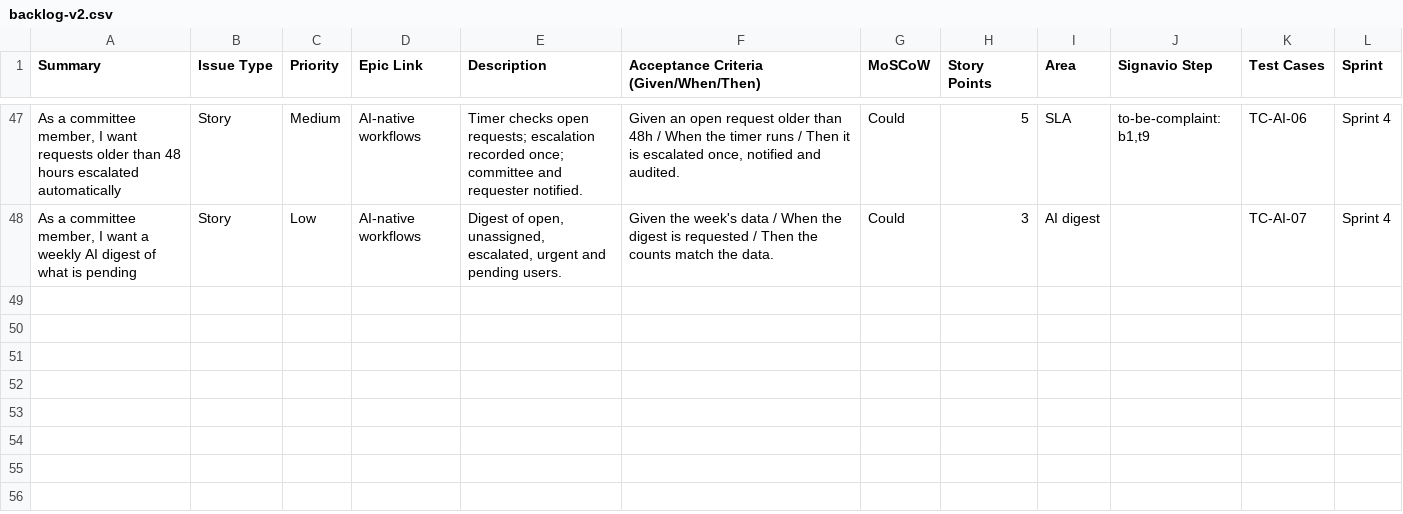
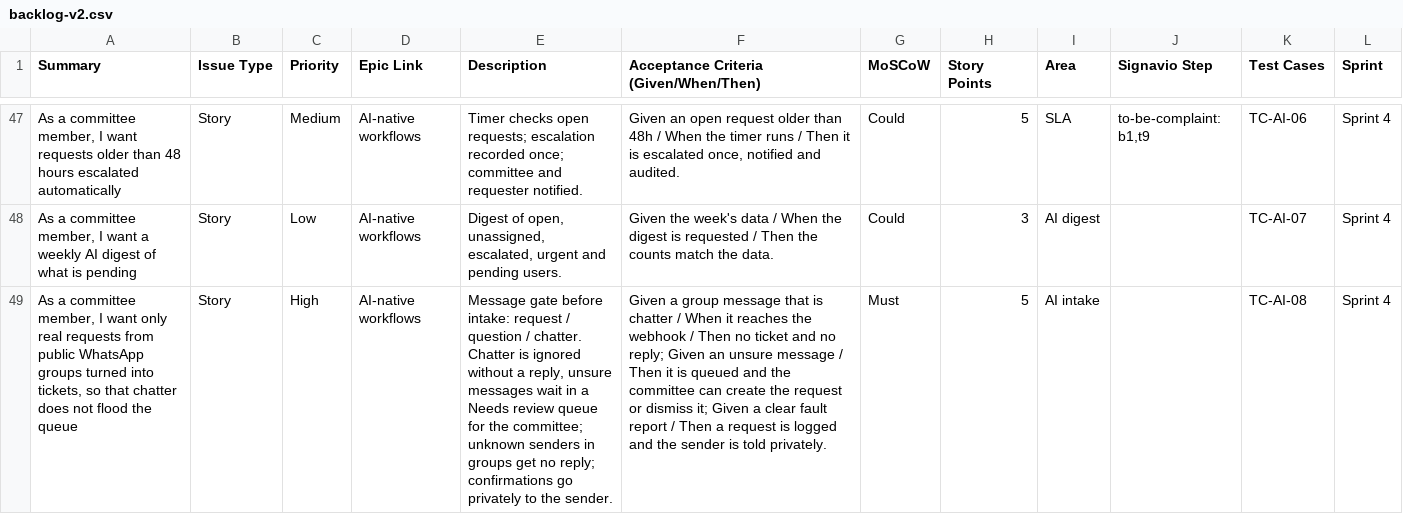
Before and after one commit to beerus-Ai/housing-portal, a CSV file: docs/jira/backlog-v2.csv, drawn as a sheet; only a part is shown, gaps mark what is left out; the diff names each change by its address in the sheet, - before the commit and + after, or states it on an @@ line.

```diff
--- a/docs/jira/backlog-v2.csv
+++ b/docs/jira/backlog-v2.csv
+row 49: As a committee member, I want only real requests from public WhatsApp groups turned into tickets, so that chatter does not flood the queue | Story | High | AI-native workflows | Message gate before intake: request / question / chatter. Chatter is ignored without a reply, unsure messages wait in a Needs review queue for the committee; unknown senders in groups get no reply; confirmations go privately to the sender. | Given a group message that is chatter / When it reaches the webhook / Then no ticket and no reply; Given an unsure message / Then it is queued and the committee can create the request or dismiss it; Given a clear fault report / Then a request is logged and the sender is told privately. | Must | 5 | AI intake |  | TC-AI-08 | Sprint 4
```
Also changed, not shown: 17 other files.
